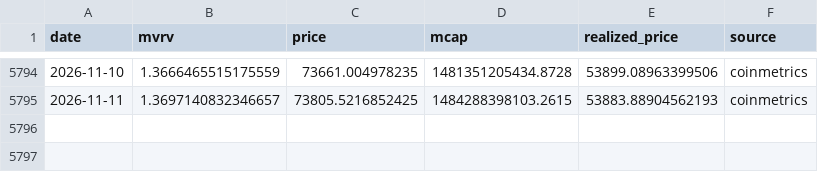
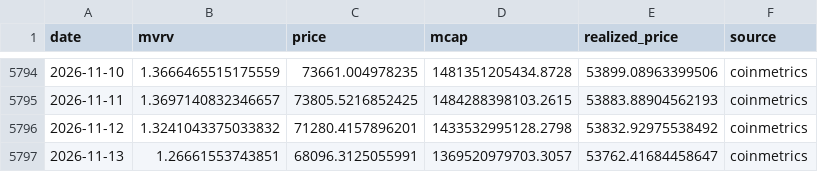
Before and after one commit to SANGMOLEE/soxl-data, a CSV file: data/crypto/BTC_ONCHAIN.csv, drawn as a sheet; only a part is shown, gaps mark what is left out.

```diff
--- a/data/crypto/BTC_ONCHAIN.csv
+++ b/data/crypto/BTC_ONCHAIN.csv
@@ -5795 +5795,3 @@ date,mvrv,price,mcap,realized_price,source
 2026-11-11,1.3697140832346657,73805.5216852425,1484288398103.2615,53883.88904562193,coinmetrics
+2026-11-12,1.3241043375033832,71280.4157896201,1433532995128.2798,53832.92975538492,coinmetrics
+2026-11-13,1.26661553743851,68096.3125055991,1369520979703.3057,53762.41684458647,coinmetrics
```
Also changed, not shown: data/crypto/BITU.csv, data/crypto/BTCUSD.csv, 12 other files.
